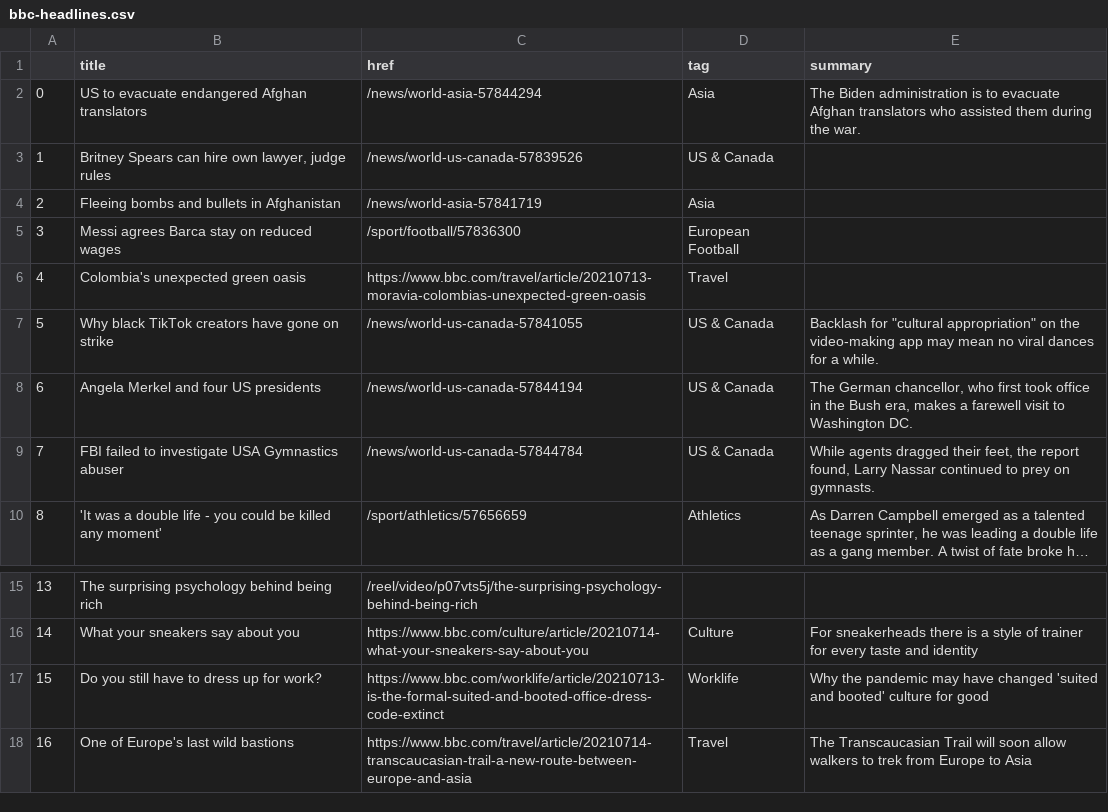
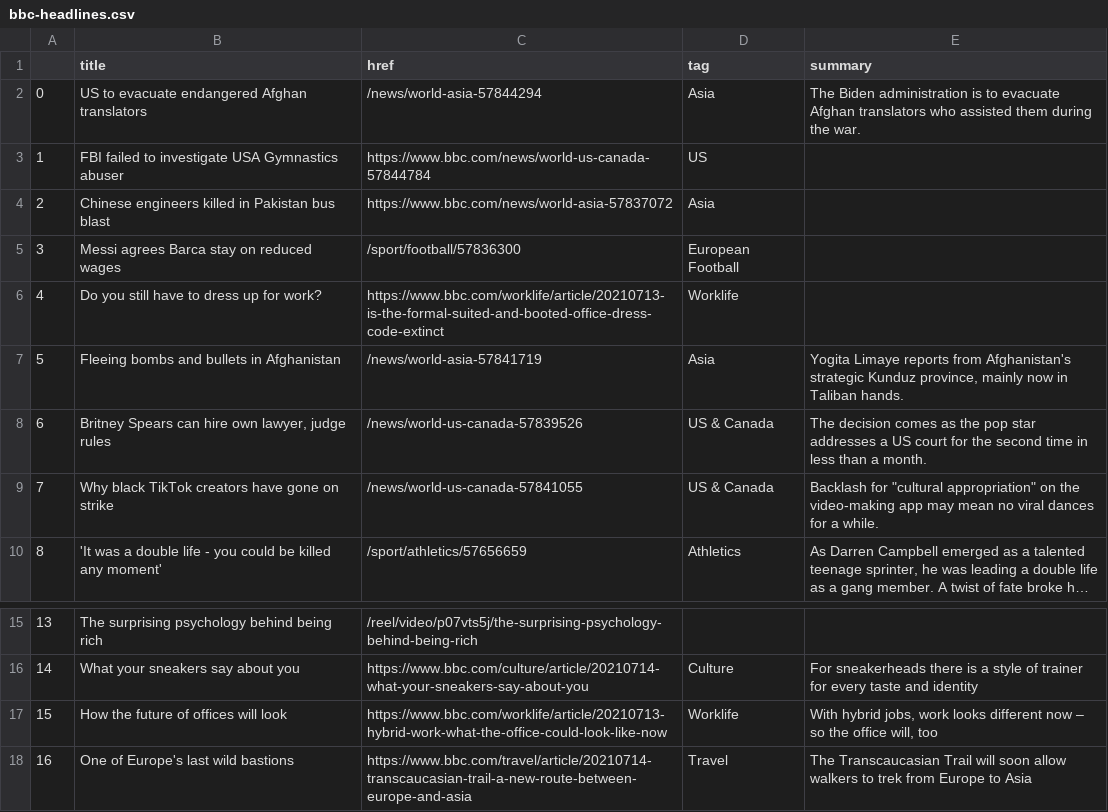
Before and after one commit to bujanowski/automated-scraper, a CSV file: bbc-headlines.csv, drawn as a sheet; only a part is shown, gaps mark what is left out; long unchanged cells end in …; the diff names each change by its address in the sheet, - before the commit and + after, or states it on an @@ line.

```diff
--- a/bbc-headlines.csv
+++ b/bbc-headlines.csv
-B3 (title): Britney Spears can hire own lawyer, judge rules
+B3 (title): FBI failed to investigate USA Gymnastics abuser
-C3 (href): /news/world-us-canada-57839526
+C3 (href): https://www.bbc.com/news/world-us-canada-57844784
-D3 (tag): US & Canada
+D3 (tag): US
-B4 (title): Fleeing bombs and bullets in Afghanistan
+B4 (title): Chinese engineers killed in Pakistan bus blast
-C4 (href): /news/world-asia-57841719
+C4 (href): https://www.bbc.com/news/world-asia-57837072
-B6 (title): Colombia's unexpected green oasis
+B6 (title): Do you still have to dress up for work?
-C6 (href): https://www.bbc.com/travel/article/20210713-moravia-colombias-unexpected-green-oasis
+C6 (href): https://www.bbc.com/worklife/article/20210713-is-the-formal-suited-and-booted-office-dress-code-extinct
-D6 (tag): Travel
+D6 (tag): Worklife
-B7 (title): Why black TikTok creators have gone on strike
+B7 (title): Fleeing bombs and bullets in Afghanistan
-C7 (href): /news/world-us-canada-57841055
+C7 (href): /news/world-asia-57841719
-D7 (tag): US & Canada
+D7 (tag): Asia
-E7 (summary): Backlash for "cultural appropriation" on the video-making app may mean no viral dances for a while.
+E7 (summary): Yogita Limaye reports from Afghanistan's strategic Kunduz province, mainly now in Taliban hands.
-B8 (title): Angela Merkel and four US presidents
+B8 (title): Britney Spears can hire own lawyer, judge rules
-C8 (href): /news/world-us-canada-57844194
+C8 (href): /news/world-us-canada-57839526
-E8 (summary): The German chancellor, who first took office in the Bush era, makes a farewell visit to Washington DC.
+E8 (summary): The decision comes as the pop star addresses a US court for the second time in less than a month.
-B9 (title): FBI failed to investigate USA Gymnastics abuser
+B9 (title): Why black TikTok creators have gone on strike
-C9 (href): /news/world-us-canada-57844784
+C9 (href): /news/world-us-canada-57841055
-E9 (summary): While agents dragged their feet, the report found, Larry Nassar continued to prey on gymnasts.
+E9 (summary): Backlash for "cultural appropriation" on the video-making app may mean no viral dances for a while.
-B17 (title): Do you still have to dress up for work?
+B17 (title): How the future of offices will look
-C17 (href): https://www.bbc.com/worklife/article/20210713-is-the-formal-suited-and-booted-office-dress-code-extinct
+C17 (href): https://www.bbc.com/worklife/article/20210713-hybrid-work-what-the-office-could-look-like-now
-E17 (summary): Why the pandemic may have changed 'suited and booted' culture for good
+E17 (summary): With hybrid jobs, work looks different now – so the office will, too
```
